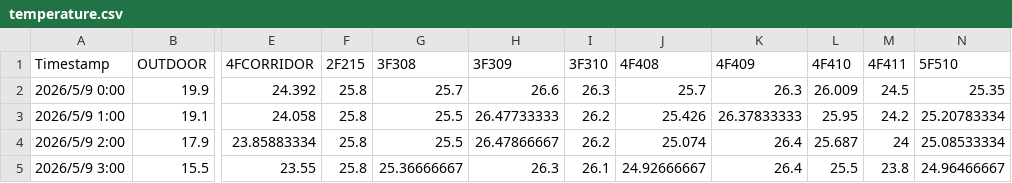
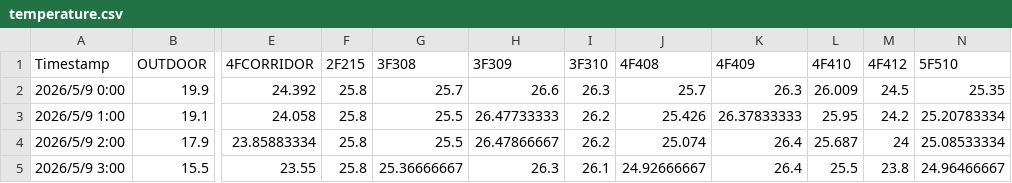
Before and after one commit to LYUml/ventilation-temperature-model, a CSV file: data/temperature.csv, drawn as a sheet; only a part is shown, gaps mark what is left out; the diff names each change by its address in the sheet, - before the commit and + after, or states it on an @@ line.

```diff
--- a/data/temperature.csv
+++ b/data/temperature.csv
-M1: 4F411
+M1: 4F412
```
Also changed, not shown: 8 other files.
